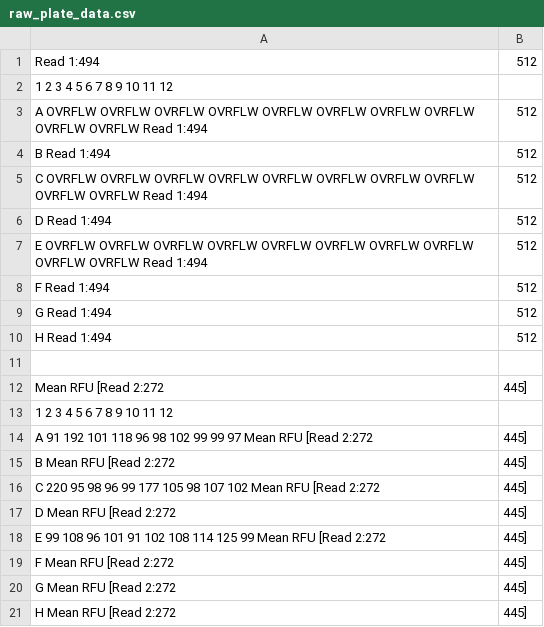
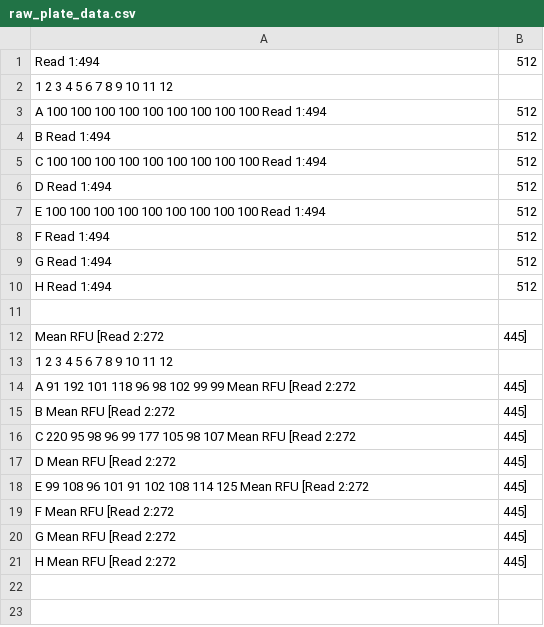
Before and after one commit to cobanbrooks/AutoLab, a CSV file: data/raw_plate_data.csv, drawn as a sheet.

```diff
--- a/data/raw_plate_data.csv
+++ b/data/raw_plate_data.csv
@@ -2,7 +2,7 @@ Read 1:494,512
 	1	2	3	4	5	6	7	8	9	10	11	12
-A	OVRFLW	OVRFLW	OVRFLW	OVRFLW	OVRFLW	OVRFLW	OVRFLW	OVRFLW	OVRFLW		OVRFLW		Read 1:494,512
+A	100	100	100	100	100	100	100	100	100				Read 1:494,512
 B													Read 1:494,512
-C	OVRFLW	OVRFLW	OVRFLW	OVRFLW	OVRFLW	OVRFLW	OVRFLW	OVRFLW	OVRFLW		OVRFLW		Read 1:494,512
+C	100	100	100	100	100	100	100	100	100				Read 1:494,512
 D													Read 1:494,512
-E	OVRFLW	OVRFLW	OVRFLW	OVRFLW	OVRFLW	OVRFLW	OVRFLW	OVRFLW	OVRFLW		OVRFLW		Read 1:494,512
+E	100	100	100	100	100	100	100	100	100				Read 1:494,512
 F													Read 1:494,512
@@ -13,7 +13,7 @@ Mean RFU [Read 2:272,445]
 	1	2	3	4	5	6	7	8	9	10	11	12
-A	91	192	101	118	96	98	102	99	99		97		Mean RFU [Read 2:272,445]
+A	91	192	101	118	96	98	102	99	99				Mean RFU [Read 2:272,445]
 B													Mean RFU [Read 2:272,445]
-C	220	95	98	96	99	177	105	98	107		102		Mean RFU [Read 2:272,445]
+C	220	95	98	96	99	177	105	98	107				Mean RFU [Read 2:272,445]
 D													Mean RFU [Read 2:272,445]
-E	99	108	96	101	91	102	108	114	125		99		Mean RFU [Read 2:272,445]
+E	99	108	96	101	91	102	108	114	125				Mean RFU [Read 2:272,445]
 F													Mean RFU [Read 2:272,445]
```
Also changed, not shown: 13 other files.
